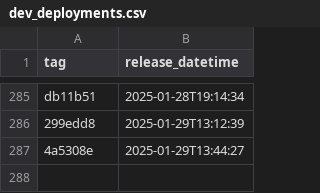
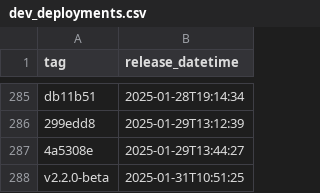
Before and after one commit to NHSDigital/eps-prescription-tracker-ui, a CSV file: _data/dev_deployments.csv, drawn as a sheet; only a part is shown, gaps mark what is left out.

```diff
--- a/_data/dev_deployments.csv
+++ b/_data/dev_deployments.csv
@@ -287 +287,2 @@ db11b51,2025-01-28T19:14:34
 4a5308e,2025-01-29T13:44:27
+v2.2.0-beta,2025-01-31T10:51:25
```
Also changed, not shown: 1 other file.
